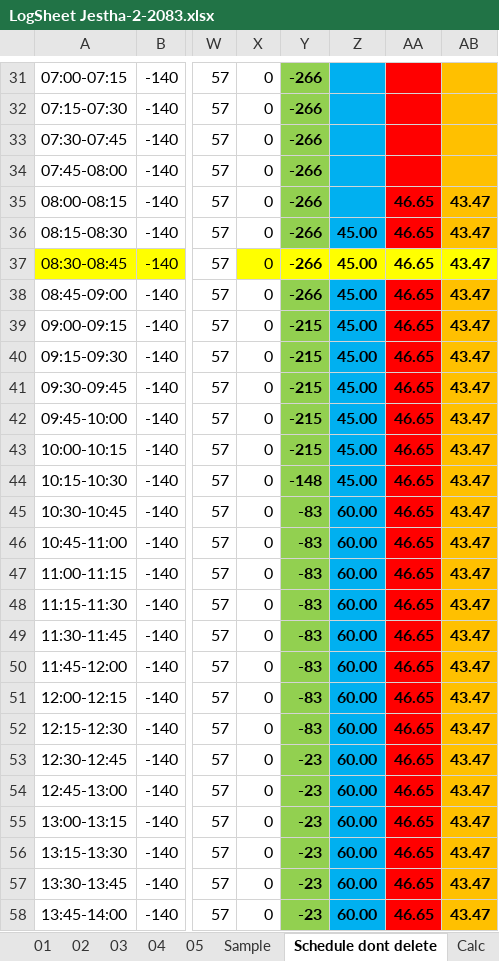
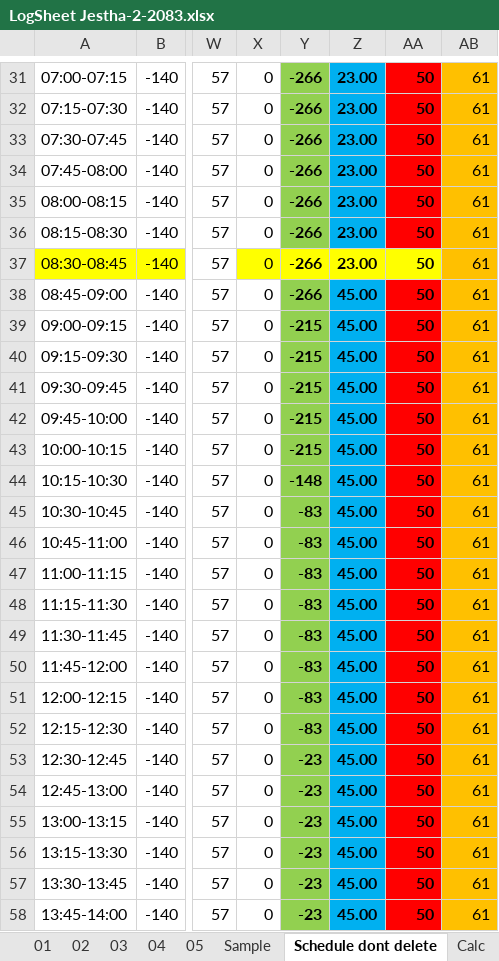
Before and after one commit to Bikramsth/LDC_DATA-ANALYZER, an Excel workbook: LDC_Data/Log Sheet 2083/LogSheet Jestha-2-2083.xlsx, sheet Schedule dont delete, drawn as a sheet; only a part is shown, gaps mark what is left out; values as stored, in another font and other column widths than the file's, no borders; the diff covers the shown part only; the diff names each change by its address in the sheet, - before the commit and + after, or states it on an @@ line.

```diff
--- a/LDC_Data/Log Sheet 2083/LogSheet Jestha-2-2083.xlsx (sheet Schedule dont delete)
+++ b/LDC_Data/Log Sheet 2083/LogSheet Jestha-2-2083.xlsx (sheet Schedule dont delete)
-Z31:Z35: (empty)
+Z31:Z35: 23.00
-AA31:AA34: (empty)
+AA31:AA34: 50
-AB31:AB34: (empty)
+AB31:AB34: 61
-AA35:AA58: 46.65
+AA35:AA58: 50
-AB35:AB58: 43.47
+AB35:AB58: 61
-AB35:AB58 bold: on
+AB35:AB58 bold: off
-Z36:Z37: 45.00
+Z36:Z37: 23.00
-AB37 fill: #FFFF00
+AB37 fill: #FFC000
-Z45:Z58: 60.00
+Z45:Z58: 45.00
```
Also changed, not shown: 172 edited cells and cell formats elsewhere in this sheet.
